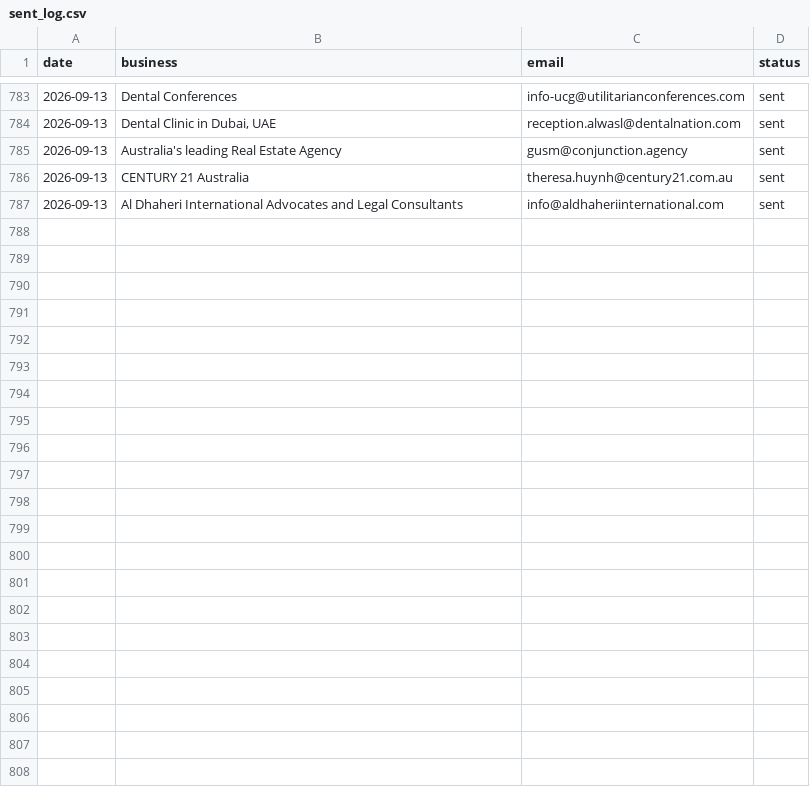
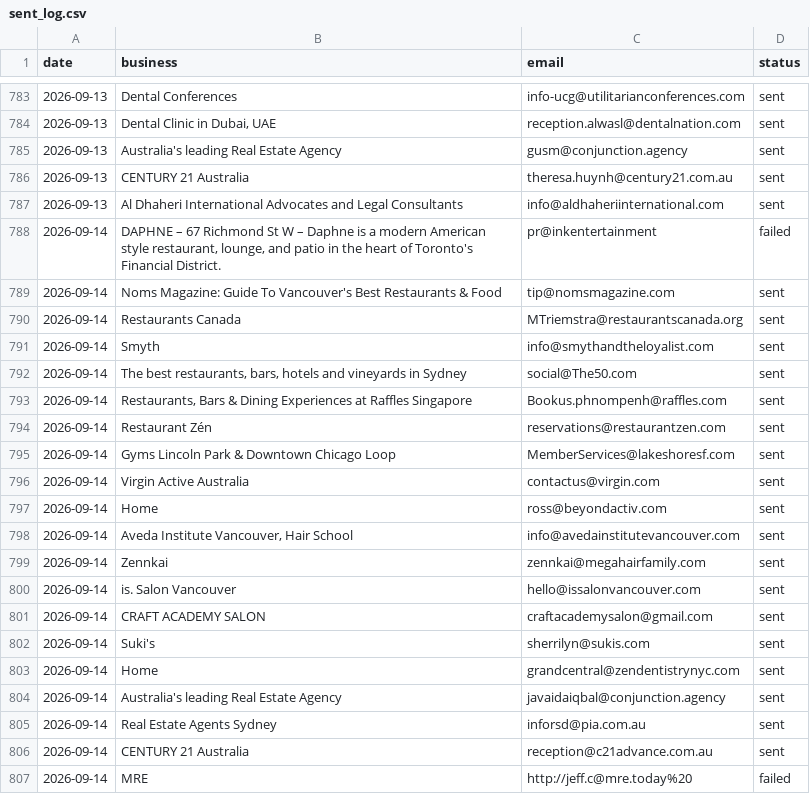
Before and after one commit to Tarunjit45/Cold-Email-Outreah-bot, a CSV file: sent_log.csv, drawn as a sheet; only a part is shown, gaps mark what is left out.

```diff
--- a/sent_log.csv
+++ b/sent_log.csv
@@ -787 +787,21 @@ date,business,email,status
 2026-09-13,Al Dhaheri International Advocates and Legal Consultants,info@aldhaheriinternational.com,sent
+2026-09-14,"DAPHNE – 67 Richmond St W – Daphne is a modern American style restaurant, lounge, and patio in the heart of Toronto's Financial District.",pr@inkentertainment,failed
+2026-09-14,Noms Magazine: Guide To Vancouver's Best Restaurants & Food,tip@nomsmagazine.com,sent
+2026-09-14,Restaurants Canada,MTriemstra@restaurantscanada.org,sent
+2026-09-14,Smyth,info@smythandtheloyalist.com,sent
+2026-09-14,"The best restaurants, bars, hotels and vineyards in Sydney",social@The50.com,sent
+2026-09-14,"Restaurants, Bars & Dining Experiences at Raffles Singapore",Bookus.phnompenh@raffles.com,sent
+2026-09-14,Restaurant Zén,reservations@restaurantzen.com,sent
+2026-09-14,Gyms Lincoln Park & Downtown Chicago Loop,MemberServices@lakeshoresf.com,sent
+2026-09-14,Virgin Active Australia,contactus@virgin.com,sent
+2026-09-14,Home,ross@beyondactiv.com,sent
+2026-09-14,"Aveda Institute Vancouver, Hair School",info@avedainstitutevancouver.com,sent
+2026-09-14,Zennkai,zennkai@megahairfamily.com,sent
+2026-09-14,is. Salon Vancouver,hello@issalonvancouver.com,sent
+2026-09-14,CRAFT ACADEMY SALON,craftacademysalon@gmail.com,sent
+2026-09-14,Suki's,sherrilyn@sukis.com,sent
+2026-09-14,Home,grandcentral@zendentistrynyc.com,sent
+2026-09-14,Australia's leading Real Estate Agency,javaidaiqbal@conjunction.agency,sent
+2026-09-14,Real Estate Agents Sydney,inforsd@pia.com.au,sent
+2026-09-14,CENTURY 21 Australia,reception@c21advance.com.au,sent
+2026-09-14,MRE,http://jeff.c@mre.today%20,failed
```
